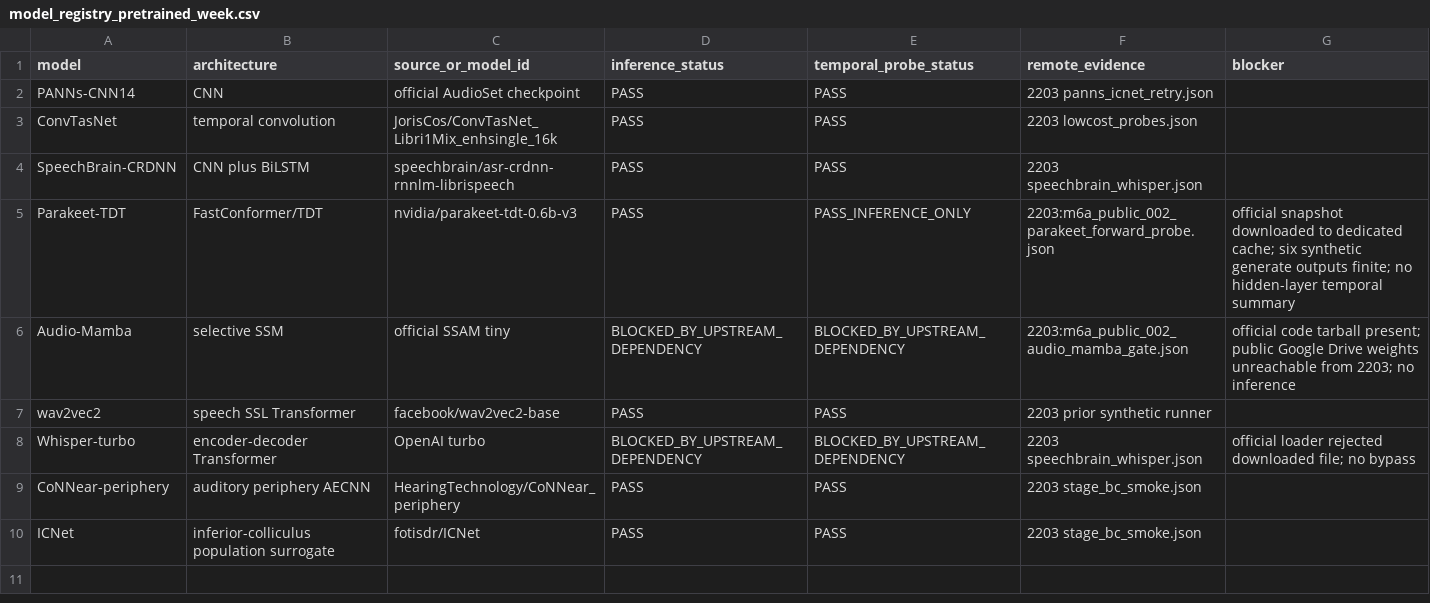
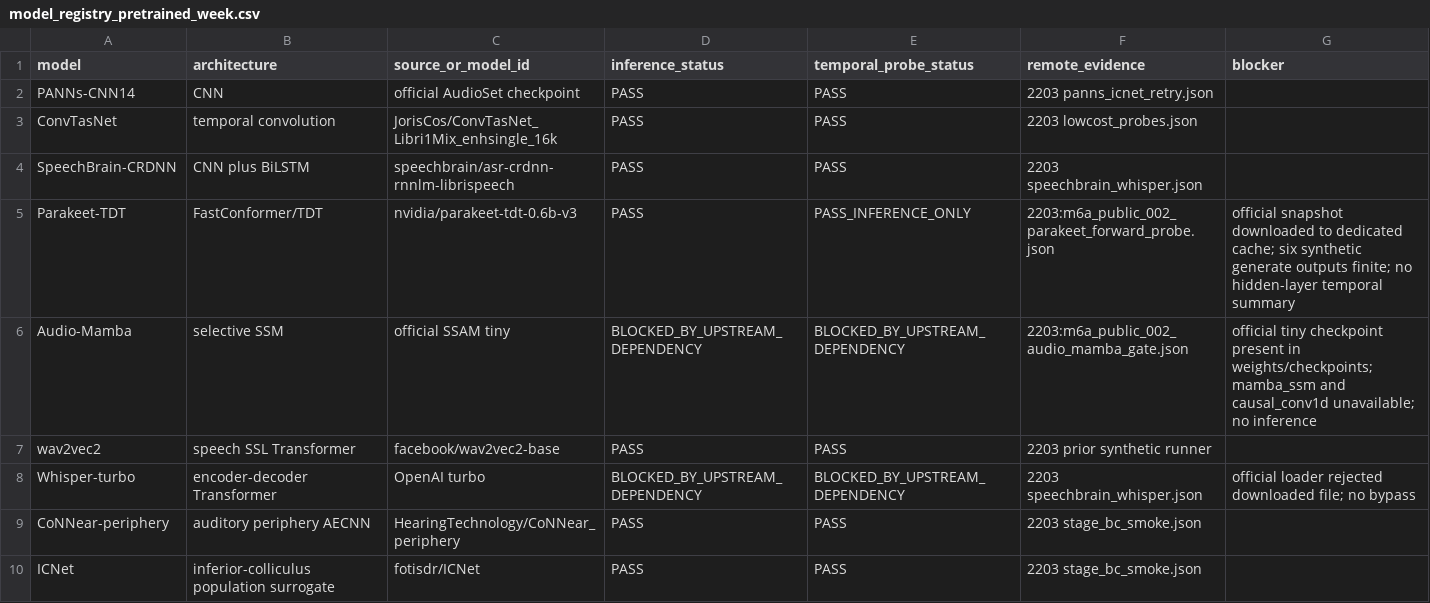
Before and after one commit to fany17/Auditory_Simulation, a CSV file: reports/model_registry_pretrained_week.csv, drawn as a sheet.

```diff
--- a/reports/model_registry_pretrained_week.csv
+++ b/reports/model_registry_pretrained_week.csv
@@ -5,3 +5,3 @@ SpeechBrain-CRDNN,CNN plus BiLSTM,speechbrain/asr-crdnn-rnnlm-librispeech,PASS,P
 Parakeet-TDT,FastConformer/TDT,nvidia/parakeet-tdt-0.6b-v3,PASS,PASS_INFERENCE_ONLY,2203:m6a_public_002_parakeet_forward_probe.json,official snapshot downloaded to dedicated cache; six synthetic generate outputs finite; no hidden-layer temporal summary
-Audio-Mamba,selective SSM,official SSAM tiny,BLOCKED_BY_UPSTREAM_DEPENDENCY,BLOCKED_BY_UPSTREAM_DEPENDENCY,2203:m6a_public_002_audio_mamba_gate.json,official code tarball present; public Google Drive weights unreachable from 2203; no inference
+Audio-Mamba,selective SSM,official SSAM tiny,BLOCKED_BY_UPSTREAM_DEPENDENCY,BLOCKED_BY_UPSTREAM_DEPENDENCY,2203:m6a_public_002_audio_mamba_gate.json,official tiny checkpoint present in weights/checkpoints; mamba_ssm and causal_conv1d unavailable; no inference
 wav2vec2,speech SSL Transformer,facebook/wav2vec2-base,PASS,PASS,2203 prior synthetic runner,
```
Also changed, not shown: reports/architecture_comparison_matrix.csv, 7 other files.
